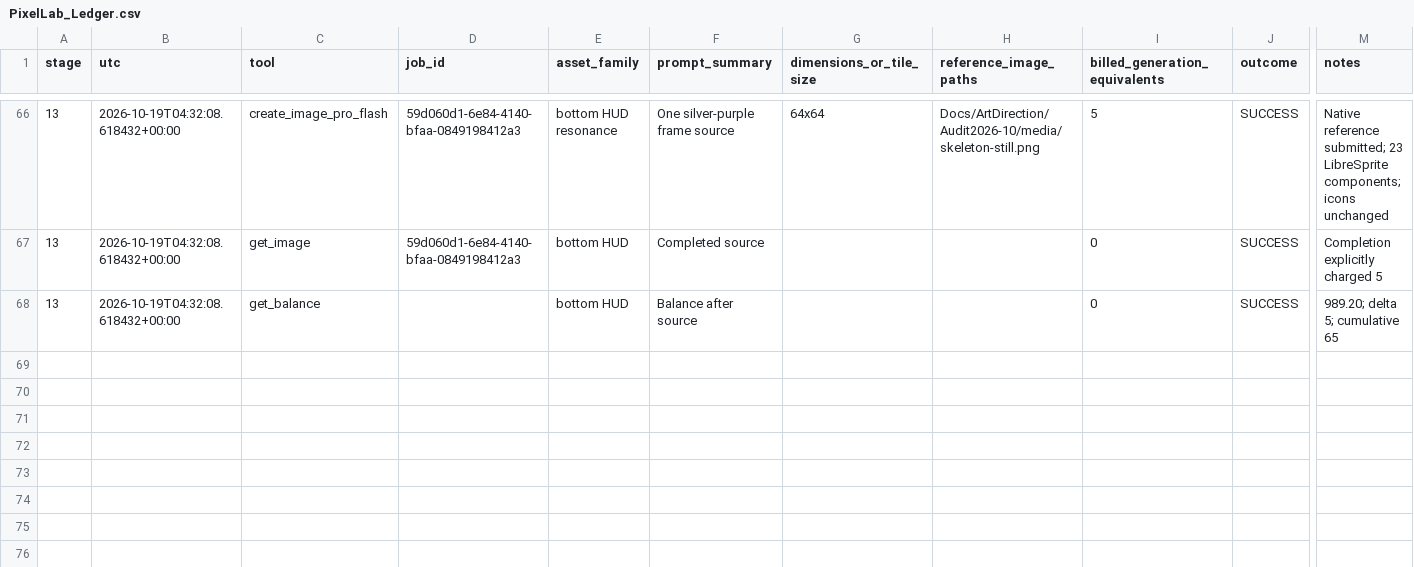
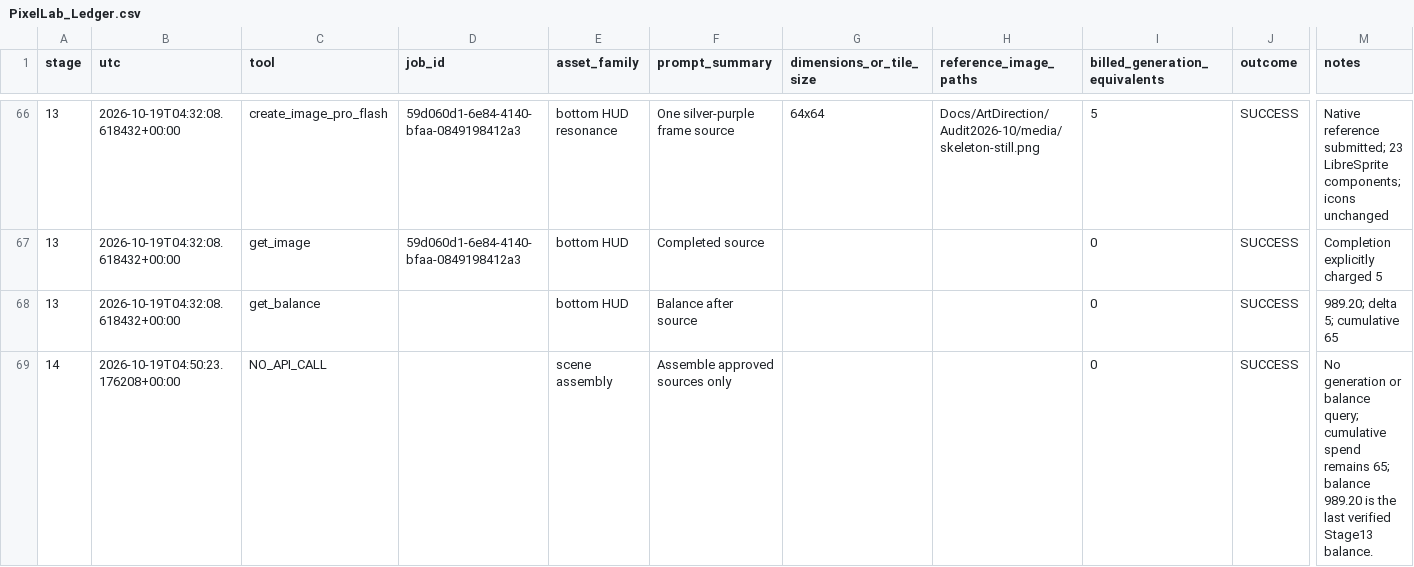
Before and after one commit to PlatFll/Dungeon-Matcher, a CSV file: ArtSource/DungeonPixelLab/Progress/PixelLab_Ledger.csv, drawn as a sheet; only a part is shown, gaps mark what is left out; rows hold the shown columns only; the diff names each change by its address in the sheet, - before the commit and + after, or states it on an @@ line.

Commit message:
Assemble Stage 14 native dungeon art preview across screen sizes

```diff
--- a/ArtSource/DungeonPixelLab/Progress/PixelLab_Ledger.csv
+++ b/ArtSource/DungeonPixelLab/Progress/PixelLab_Ledger.csv
+row 69: 14 | 2026-10-19T04:50:23.176208+00:00 | NO_API_CALL |  | scene assembly | Assemble approved sources only |  |  | 0 | SUCCESS | No generation or balance query; cumulative spend remains 65; balance 989.20 is the last verified Stage13 balance.
```
Also changed, not shown: 35 other files.
